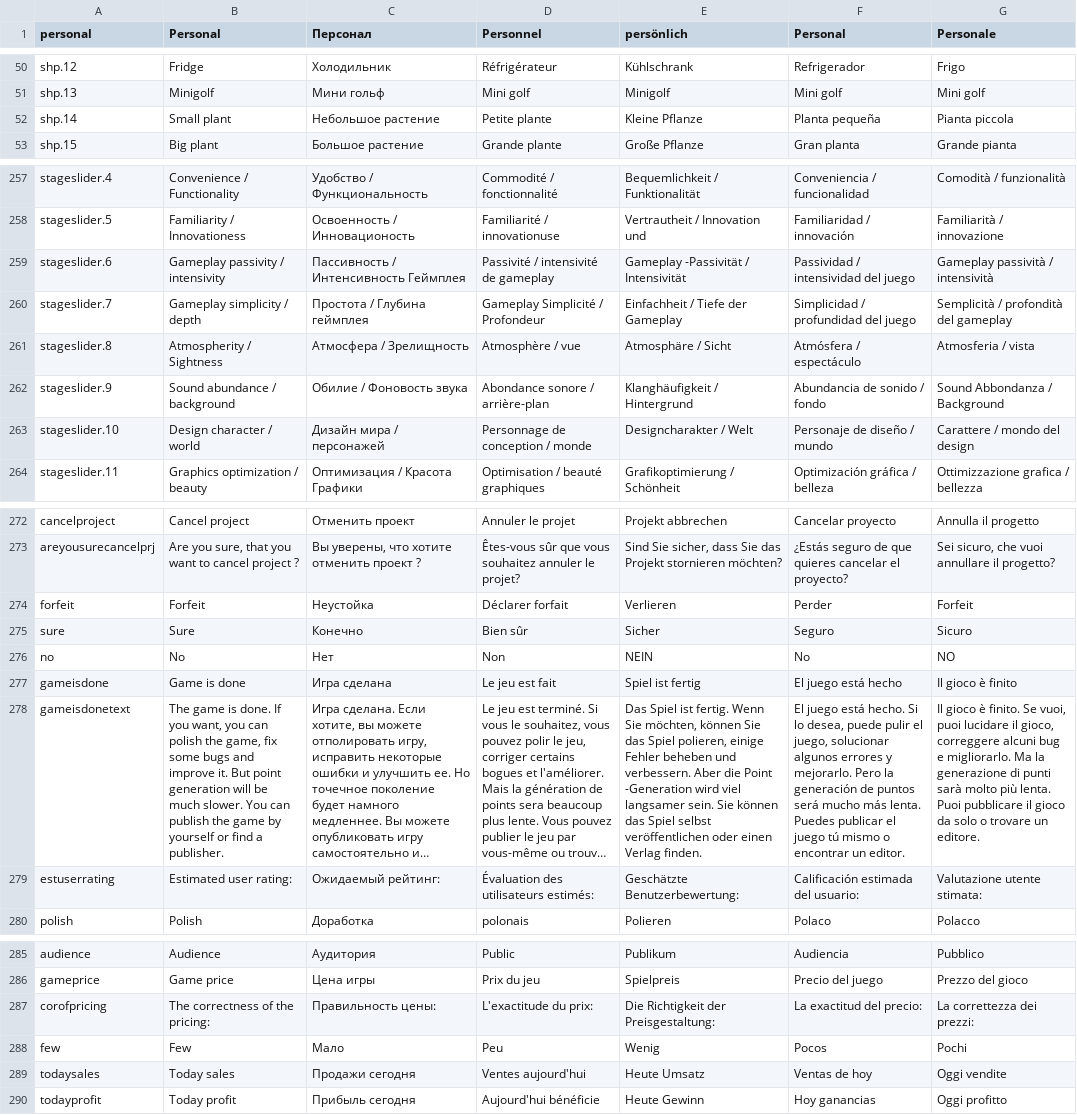
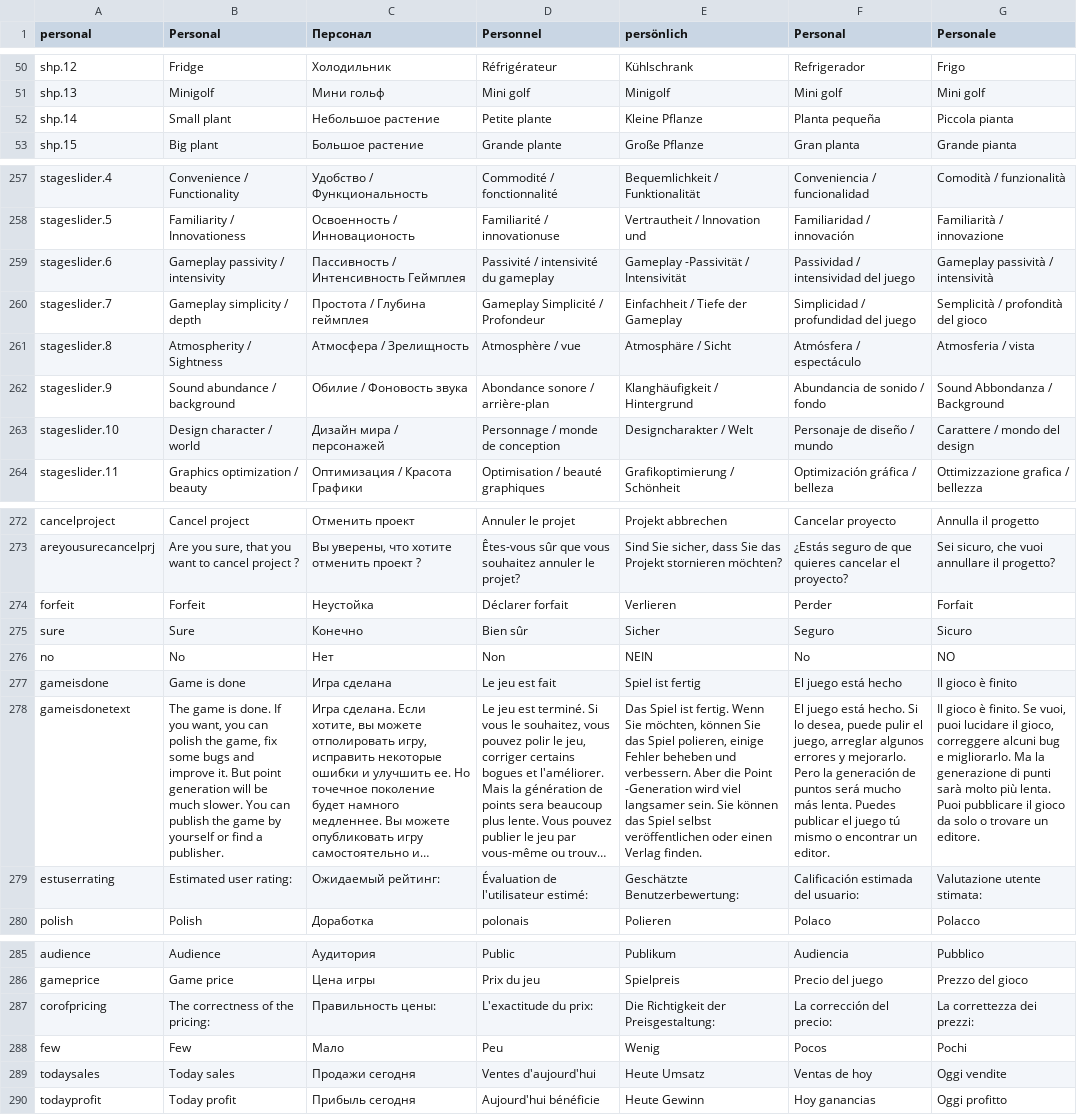
Before and after one commit to vitstup/Modern-Game-Tycoon, a CSV file: Assets/Resources/Localization/GameLocalisation - Main (5).csv (was Assets/Resources/Localization/GameLocalisation - Main (3).csv), drawn as a sheet; only a part is shown, gaps mark what is left out; long unchanged cells end in …; the diff covers the shown part only; the diff names each change by its address in the sheet, - before the commit and + after, or states it on an @@ line.

```diff
--- a/Assets/Resources/Localization/GameLocalisation - Main (3).csv
+++ b/Assets/Resources/Localization/GameLocalisation - Main (5).csv
-G52 (Personale): Pianta piccola
+G52 (Personale): Piccola pianta
-D259 (Personnel): Passivité / intensivité de gameplay
+D259 (Personnel): Passivité / intensivité du gameplay
-G260 (Personale): Semplicità / profondità del gameplay
+G260 (Personale): Semplicità / profondità del gioco
-D263 (Personnel): Personnage de conception / monde
+D263 (Personnel): Personnage / monde de conception
-G274 (Personale): Forfeit
+G274 (Personale): Forfait
-F278 (Personal): …el juego, solucionar algunos errores…
+F278 (Personal): …el juego, arreglar algunos errores…
-D279 (Personnel): Évaluation des utilisateurs estimés:
+D279 (Personnel): Évaluation de l'utilisateur estimé:
-F287 (Personal): La exactitud del precio:
+F287 (Personal): La corrección del precio:
-D289 (Personnel): Ventes aujourd'hui
+D289 (Personnel): Ventes d'aujourd'hui
```
Also changed, not shown: 4 added rows and 11 edited cells elsewhere in this file, 32 other files.
